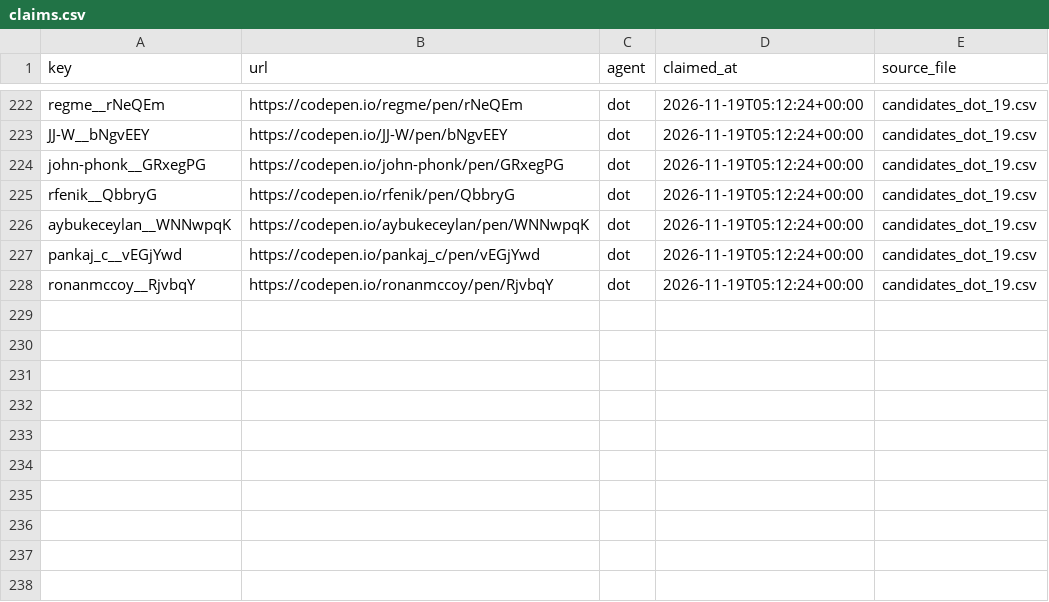
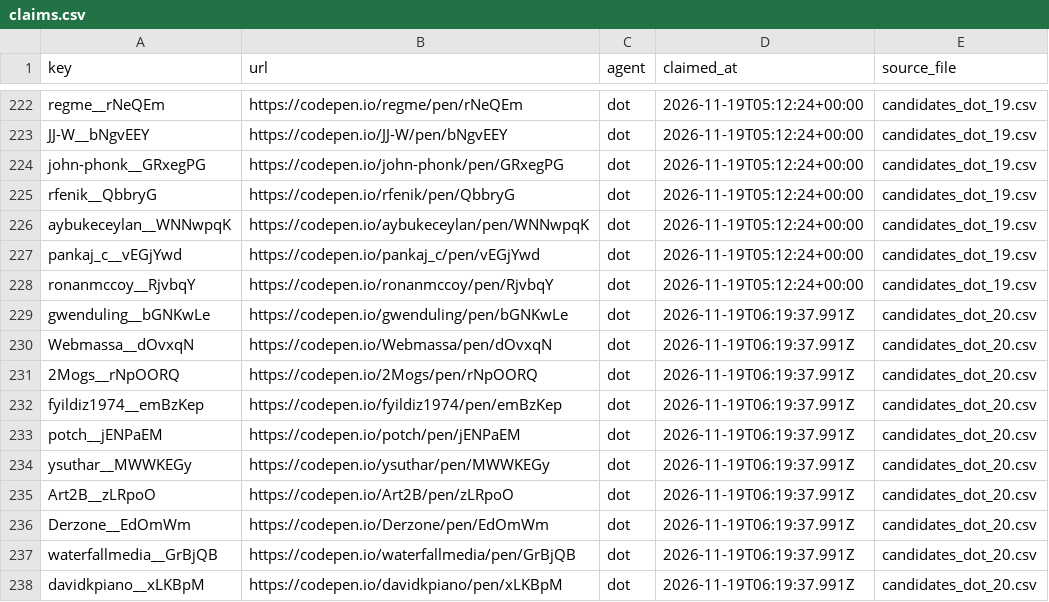
Before and after one commit to David-112233/case-collection, a CSV file: data_intake/B1/claims.csv, drawn as a sheet; only a part is shown, gaps mark what is left out; the diff names each change by its address in the sheet, - before the commit and + after, or states it on an @@ line.

Commit message:
chore(intake): claim November 19 spatial floor-plan candidates

```diff
--- a/data_intake/B1/claims.csv
+++ b/data_intake/B1/claims.csv
+row 229: gwenduling__bGNKwLe | https://codepen.io/gwenduling/pen/bGNKwLe | dot | 2026-11-19T06:19:37.991Z | candidates_dot_20.csv
+row 230: Webmassa__dOvxqN | https://codepen.io/Webmassa/pen/dOvxqN | dot | 2026-11-19T06:19:37.991Z | candidates_dot_20.csv
+row 231: 2Mogs__rNpOORQ | https://codepen.io/2Mogs/pen/rNpOORQ | dot | 2026-11-19T06:19:37.991Z | candidates_dot_20.csv
+row 232: fyildiz1974__emBzKep | https://codepen.io/fyildiz1974/pen/emBzKep | dot | 2026-11-19T06:19:37.991Z | candidates_dot_20.csv
+row 233: potch__jENPaEM | https://codepen.io/potch/pen/jENPaEM | dot | 2026-11-19T06:19:37.991Z | candidates_dot_20.csv
+row 234: ysuthar__MWWKEGy | https://codepen.io/ysuthar/pen/MWWKEGy | dot | 2026-11-19T06:19:37.991Z | candidates_dot_20.csv
+row 235: Art2B__zLRpoO | https://codepen.io/Art2B/pen/zLRpoO | dot | 2026-11-19T06:19:37.991Z | candidates_dot_20.csv
+row 236: Derzone__EdOmWm | https://codepen.io/Derzone/pen/EdOmWm | dot | 2026-11-19T06:19:37.991Z | candidates_dot_20.csv
+row 237: waterfallmedia__GrBjQB | https://codepen.io/waterfallmedia/pen/GrBjQB | dot | 2026-11-19T06:19:37.991Z | candidates_dot_20.csv
+row 238: davidkpiano__xLKBpM | https://codepen.io/davidkpiano/pen/xLKBpM | dot | 2026-11-19T06:19:37.991Z | candidates_dot_20.csv
```
